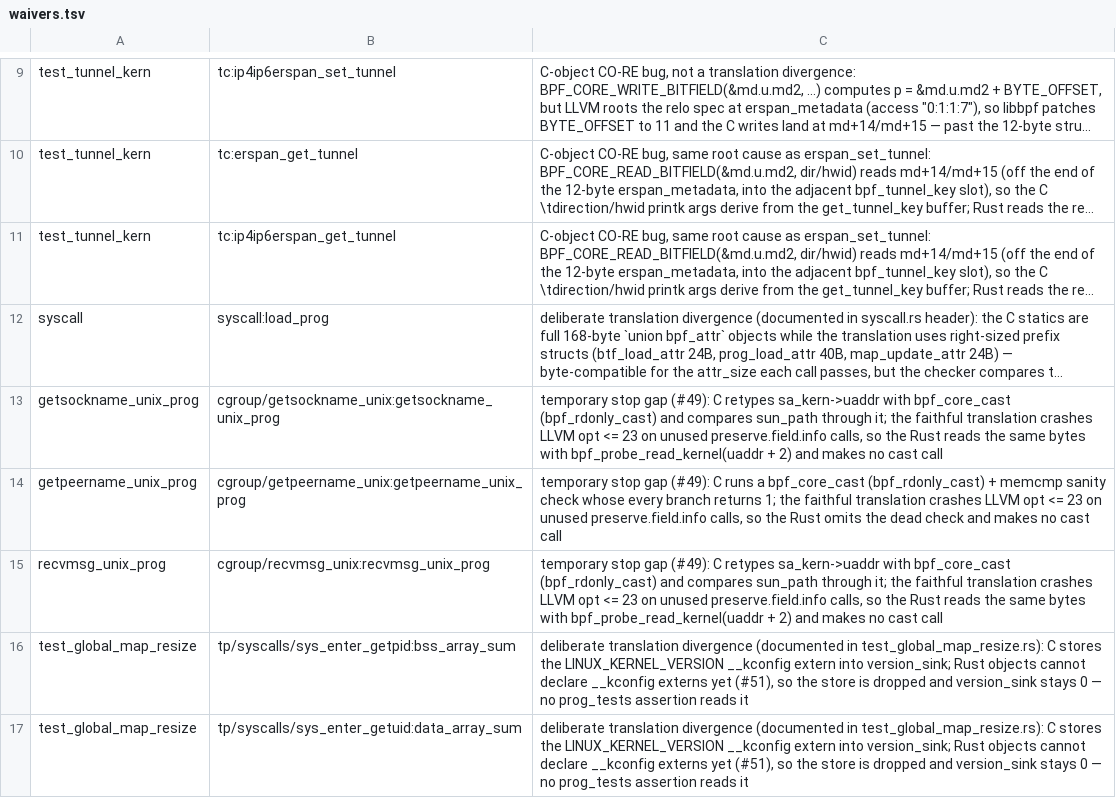
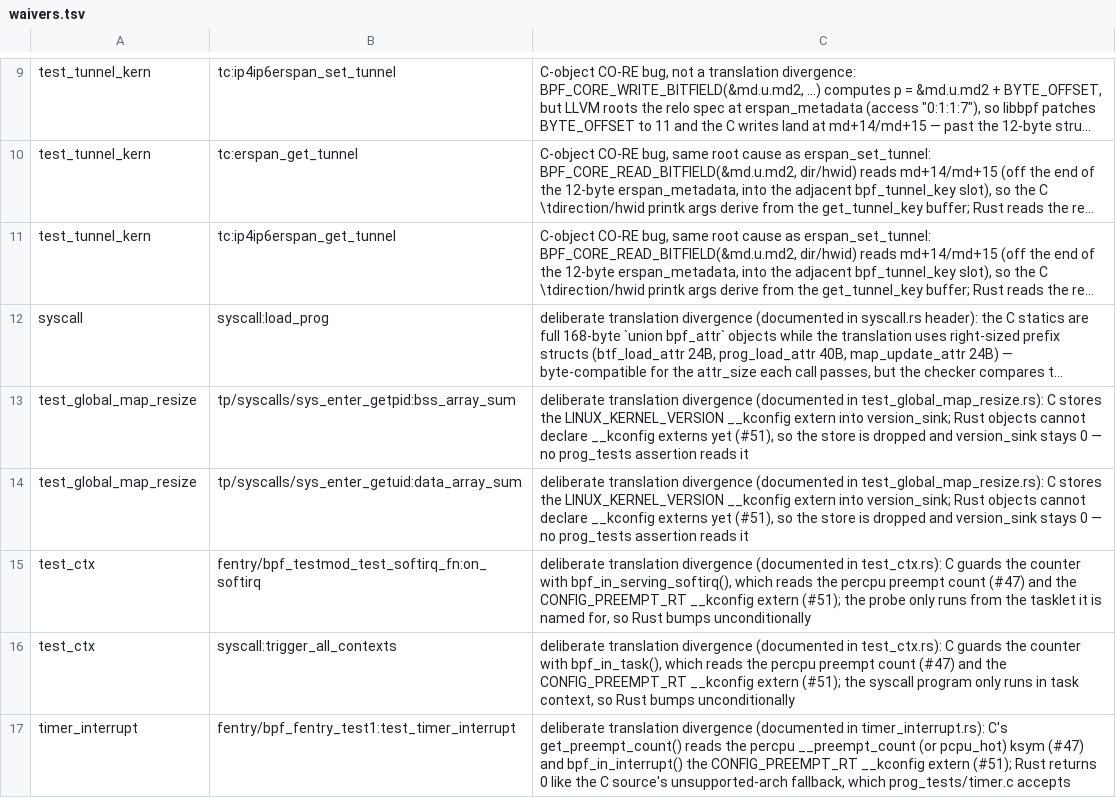
Before and after one commit to prozak/rust-selftests, a TSV file: equiv/waivers.tsv, drawn as a sheet; only a part is shown, gaps mark what is left out; the shorter side is filled out with more unchanged rows; long unchanged cells end in …; the diff names each change by its address in the sheet, - before the commit and + after, or states it on an @@ line.

```diff
--- a/equiv/waivers.tsv
+++ b/equiv/waivers.tsv
-row 13: getsockname_unix_prog | cgroup/getsockname_unix:getsockname_unix_prog | temporary stop gap (#49): C retypes sa_kern->uaddr with bpf_core_cast (bpf_rdonly_cast) and compares sun_path through it; the faithful translation crashes LLVM opt <= 23 on unused preserve.field.info calls, so the Rust reads the same bytes with bpf_probe_read_kernel(uaddr + 2) and makes no cast call
-row 14: getpeername_unix_prog | cgroup/getpeername_unix:getpeername_unix_prog | temporary stop gap (#49): C runs a bpf_core_cast (bpf_rdonly_cast) + memcmp sanity check whose every branch returns 1; the faithful translation crashes LLVM opt <= 23 on unused preserve.field.info calls, so the Rust omits the dead check and makes no cast call
-row 15: recvmsg_unix_prog | cgroup/recvmsg_unix:recvmsg_unix_prog | temporary stop gap (#49): C retypes sa_kern->uaddr with bpf_core_cast (bpf_rdonly_cast) and compares sun_path through it; the faithful translation crashes LLVM opt <= 23 on unused preserve.field.info calls, so the Rust reads the same bytes with bpf_probe_read_kernel(uaddr + 2) and makes no cast call
```
Also changed, not shown: 3 other files.
